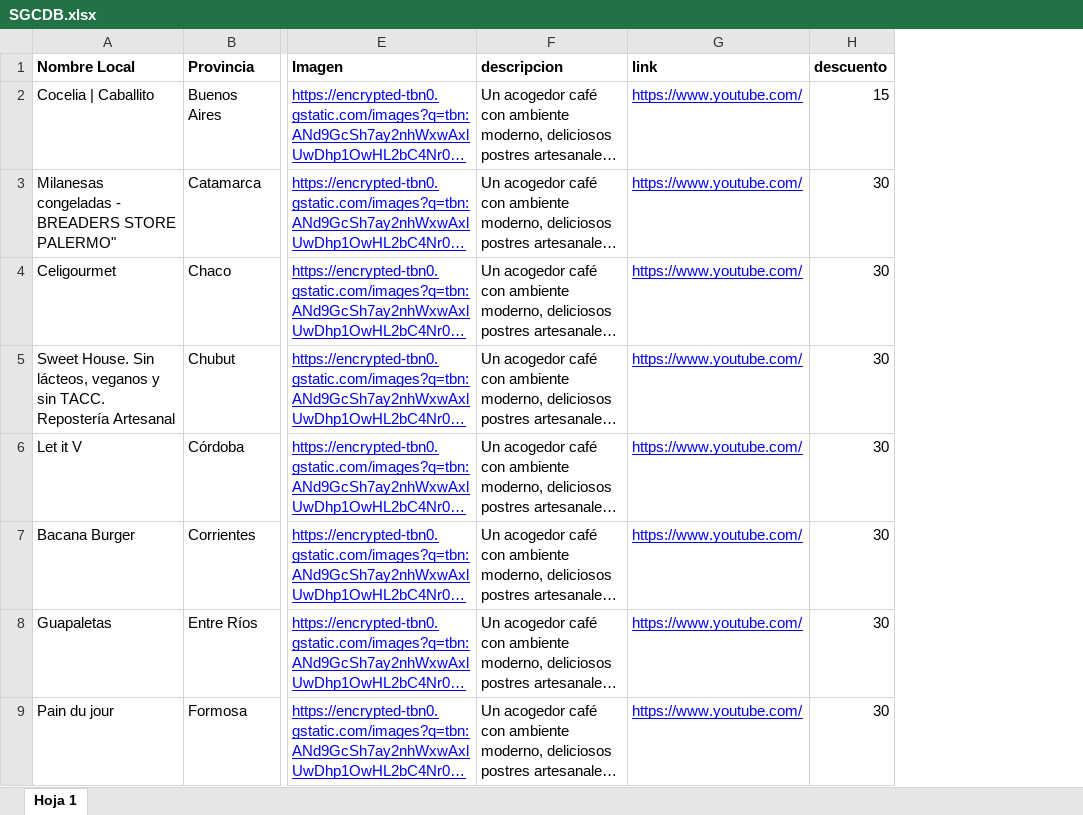
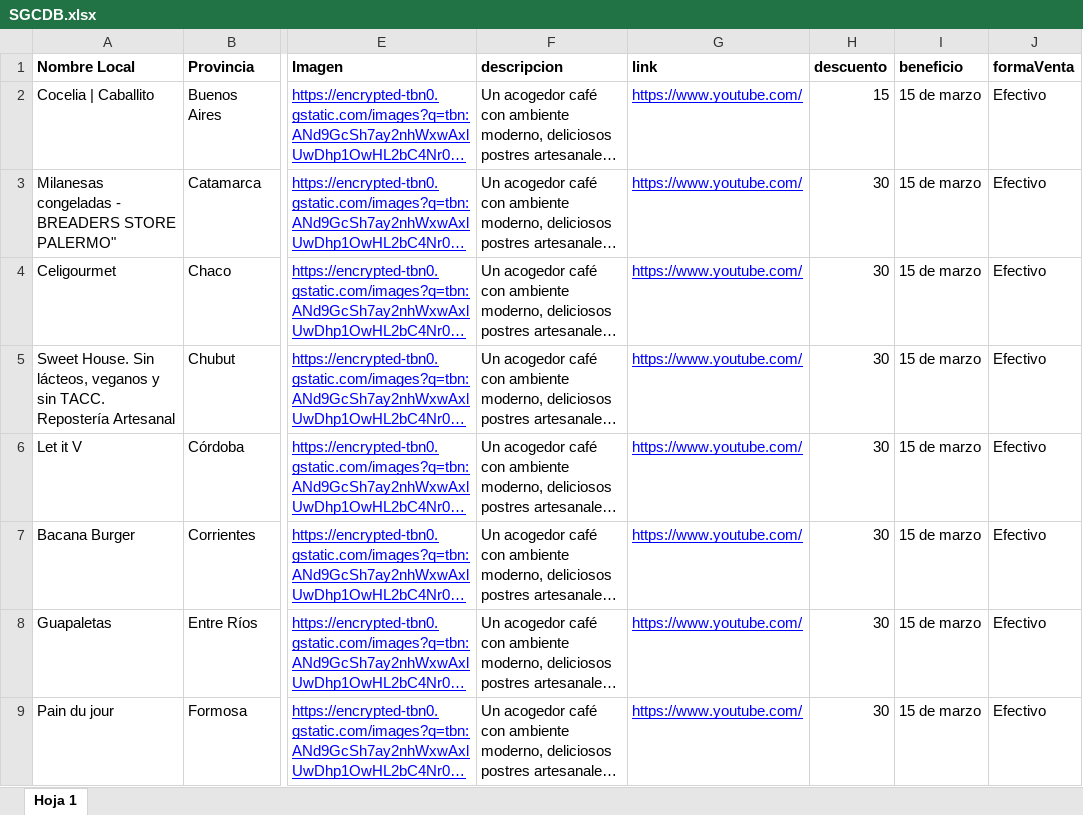
Before and after one commit to jazminniew/sin-gluten-company, an Excel workbook: public/SGCDB.xlsx, sheet Hoja 1, drawn as a sheet; only a part is shown, gaps mark what is left out; long unchanged cells end in …; values as stored, in another font and other column widths than the file's, no borders; charts and pictures and table styles not drawn; the diff names each change by its address in the sheet, - before the commit and + after, or states it on an @@ line.

```diff
--- a/public/SGCDB.xlsx (sheet Hoja 1)
+++ b/public/SGCDB.xlsx (sheet Hoja 1)
+column I (beneficio), rows 2-9: all 15 de marzo
+column J (formaVenta), rows 2-9: all Efectivo
```
Also changed, not shown: 2 other files.
